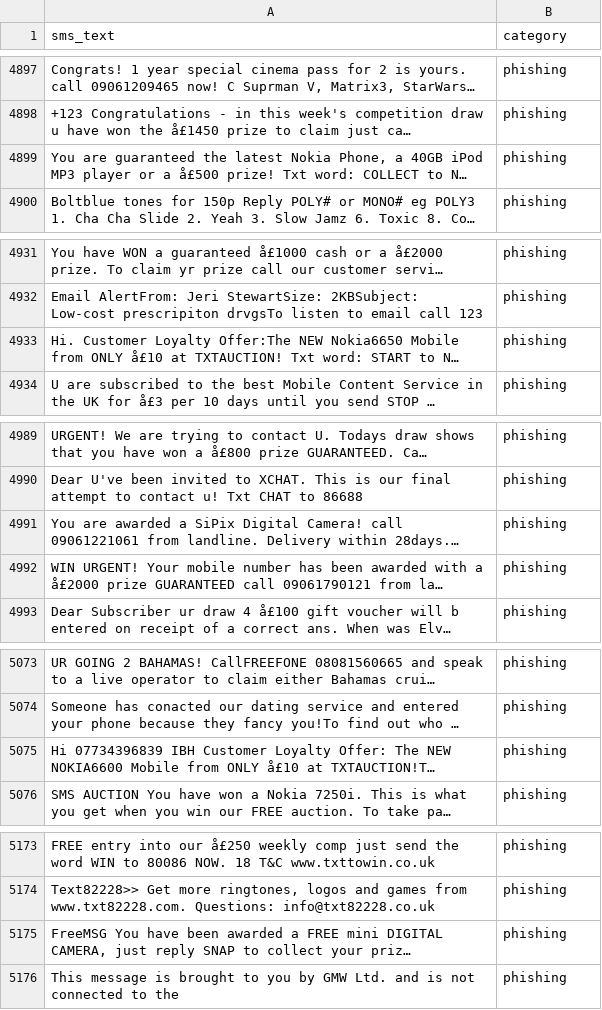
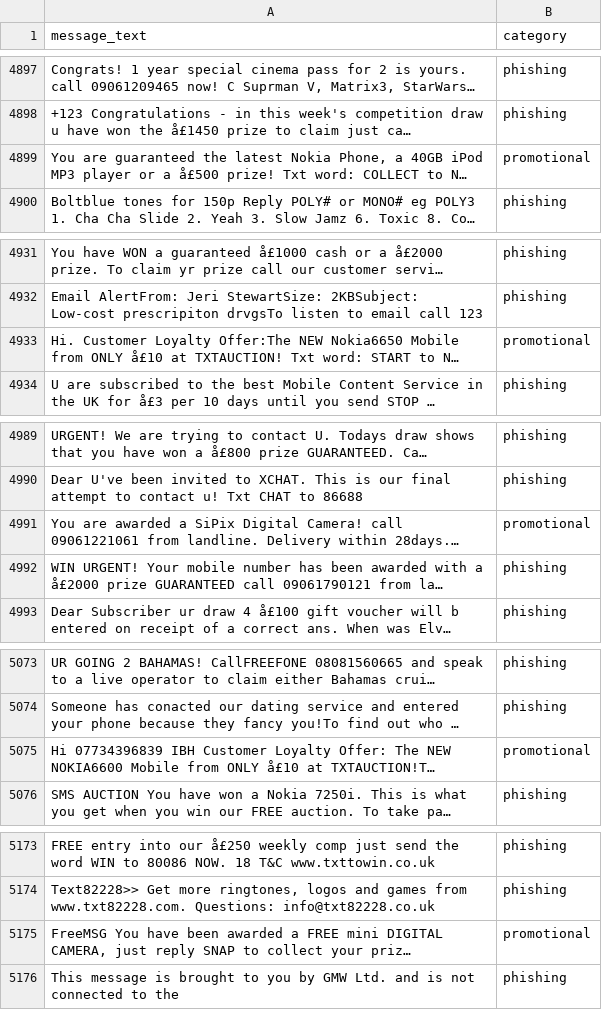
Before and after one commit to kushalprasadjoshi-bachelor/sms-spam-shield, a CSV file: dataset/processed/processed_dataset.csv, drawn as a sheet; only a part is shown, gaps mark what is left out; long unchanged cells end in …; the diff covers the shown part only; the diff names each change by its address in the sheet, - before the commit and + after, or states it on an @@ line.

```diff
--- a/dataset/processed/processed_dataset.csv
+++ b/dataset/processed/processed_dataset.csv
-A1: sms_text
+A1: message_text
-B4899 (category): phishing
+B4899 (category): promotional
-B4933 (category): phishing
+B4933 (category): promotional
-B4991 (category): phishing
+B4991 (category): promotional
-B5075 (category): phishing
+B5075 (category): promotional
-B5175 (category): phishing
+B5175 (category): promotional
```
Also changed, not shown: 12 edited cells elsewhere in this file, 16 other files.
